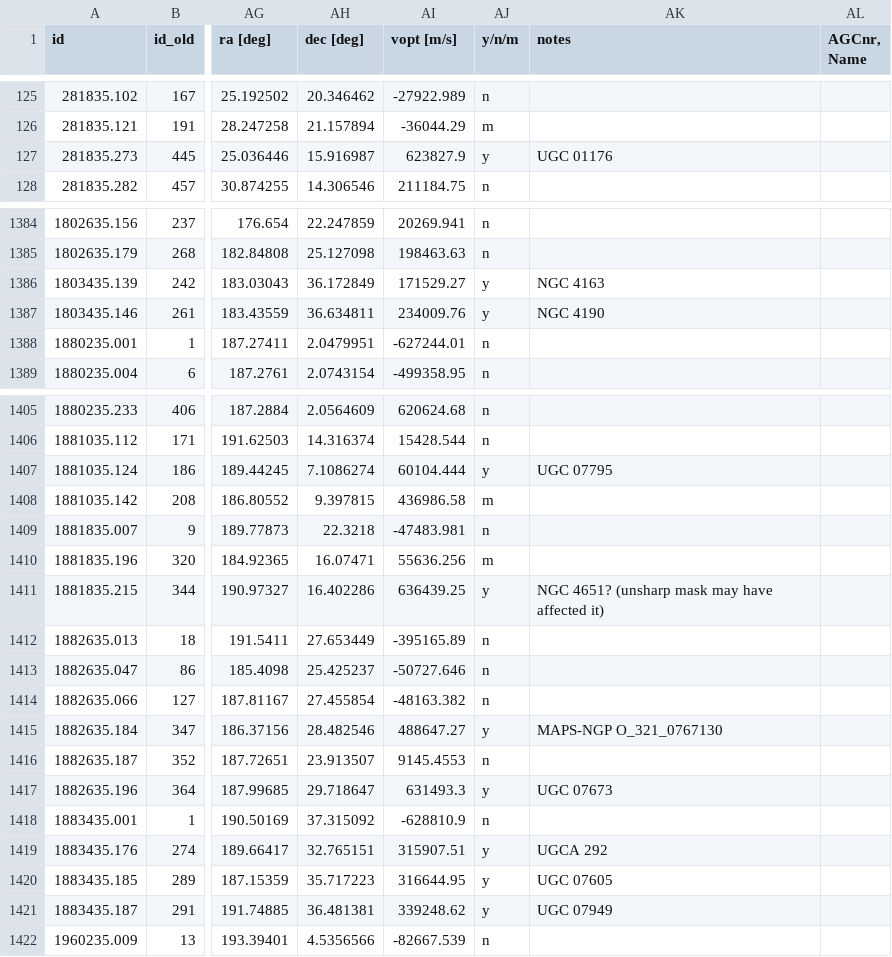
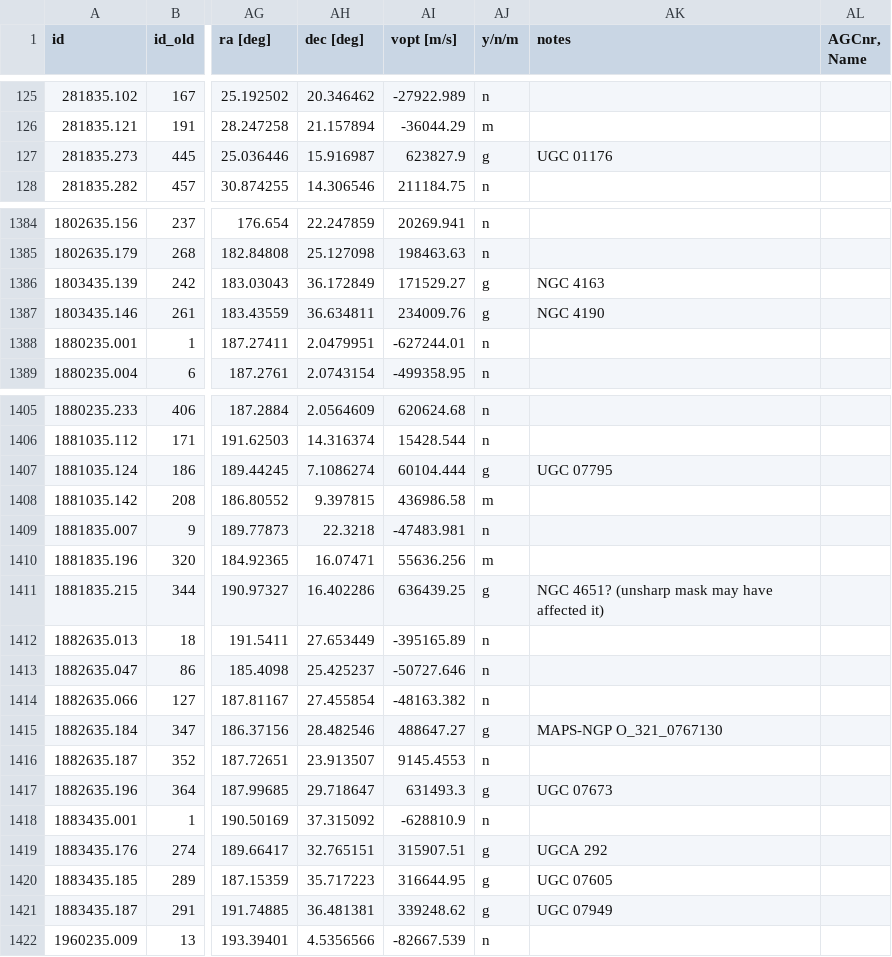
Before and after one commit to ddefelip/galfahi, a CSV file: LeoT_like_sources_225cubes_ynm.csv, drawn as a sheet; only a part is shown, gaps mark what is left out; the diff covers the shown part only; the diff names each change by its address in the sheet, - before the commit and + after, or states it on an @@ line.

Commit message:
changed classification of known galaxies

```diff
--- a/LeoT_like_sources_225cubes_ynm.csv
+++ b/LeoT_like_sources_225cubes_ynm.csv
-AJ127 (y/n/m): y
+AJ127 (y/n/m): g
-AJ1386:AJ1387 (y/n/m): y
+AJ1386:AJ1387 (y/n/m): g
-AJ1407 (y/n/m): y
+AJ1407 (y/n/m): g
-AJ1411 (y/n/m): y
+AJ1411 (y/n/m): g
-AJ1415 (y/n/m): y
+AJ1415 (y/n/m): g
-AJ1417 (y/n/m): y
+AJ1417 (y/n/m): g
-AJ1419:AJ1421 (y/n/m): y
+AJ1419:AJ1421 (y/n/m): g
```
Also changed, not shown: 13 edited cells elsewhere in this file.
